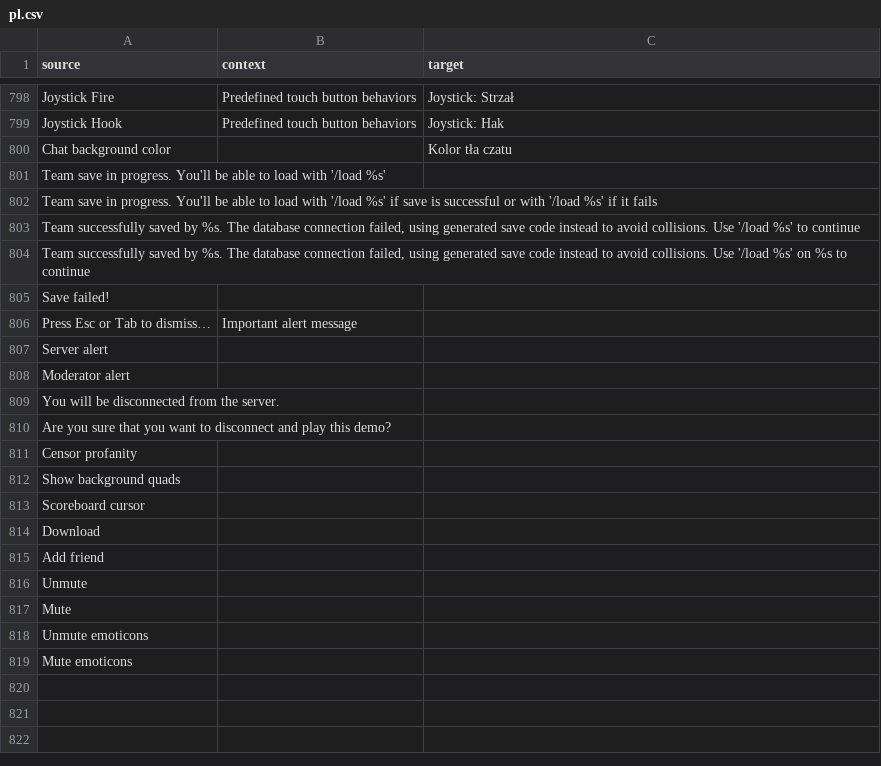
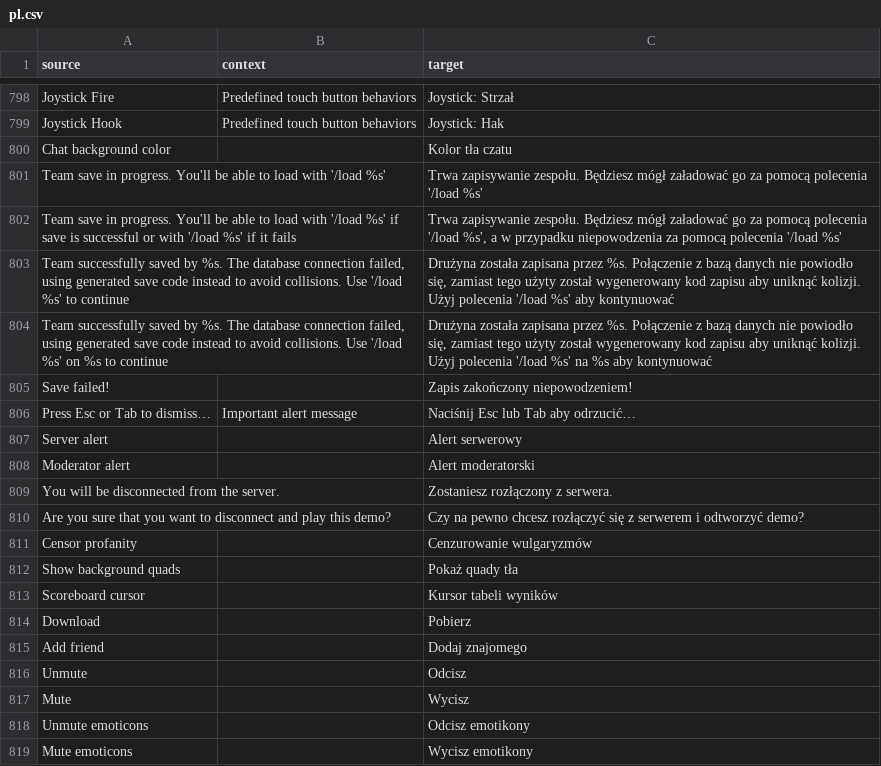
Before and after one commit to ddnet/ddnet-translations, a CSV file: ddnet/pl.csv, drawn as a sheet; only a part is shown, gaps mark what is left out.

Commit message:
Translated using Weblate (Polish)
Currently translated at 100.0% (818 of 818 strings)

Translation: DDNet/DDNet
Translate-URL: https://hosted.weblate.org/projects/ddnet/ddnet/pl/

```diff
--- a/ddnet/pl.csv
+++ b/ddnet/pl.csv
@@ -800,20 +800,20 @@
 "Chat background color","","Kolor tła czatu"
-"Team save in progress. You'll be able to load with '/load %s'","",""
-"Team save in progress. You'll be able to load with '/load %s' if save is successful or with '/load %s' if it fails","",""
-"Team successfully saved by %s. The database connection failed, using generated save code instead to avoid collisions. Use '/load %s' to continue","",""
-"Team successfully saved by %s. The database connection failed, using generated save code instead to avoid collisions. Use '/load %s' on %s to continue","",""
-"Save failed!","",""
-"Press Esc or Tab to dismiss…","Important alert message",""
-"Server alert","",""
-"Moderator alert","",""
-"You will be disconnected from the server.","",""
-"Are you sure that you want to disconnect and play this demo?","",""
-"Censor profanity","",""
-"Show background quads","",""
-"Scoreboard cursor","",""
-"Download","",""
-"Add friend","",""
-"Unmute","",""
-"Mute","",""
-"Unmute emoticons","",""
-"Mute emoticons","",""
+"Team save in progress. You'll be able to load with '/load %s'","","Trwa zapisywanie zespołu. Będziesz mógł załadować go za pomocą polecenia '/load %s'"
+"Team save in progress. You'll be able to load with '/load %s' if save is successful or with '/load %s' if it fails","","Trwa zapisywanie zespołu. Będziesz mógł załadować go za pomocą polecenia '/load %s', a w przypadku niepowodzenia za pomocą polecenia '/load %s'"
+"Team successfully saved by %s. The database connection failed, using generated save code instead to avoid collisions. Use '/load %s' to continue","","Drużyna została zapisana przez %s. Połączenie z bazą danych nie powiodło się, zamiast tego użyty został wygenerowany kod zapisu aby uniknąć kolizji. Użyj polecenia '/load %s' aby kontynuować"
+"Team successfully saved by %s. The database connection failed, using generated save code instead to avoid collisions. Use '/load %s' on %s to continue","","Drużyna została zapisana przez %s. Połączenie z bazą danych nie powiodło się, zamiast tego użyty został wygenerowany kod zapisu aby uniknąć kolizji. Użyj polecenia '/load %s' na %s aby kontynuować"
+"Save failed!","","Zapis zakończony niepowodzeniem!"
+"Press Esc or Tab to dismiss…","Important alert message","Naciśnij Esc lub Tab aby odrzucić…"
+"Server alert","","Alert serwerowy"
+"Moderator alert","","Alert moderatorski"
+"You will be disconnected from the server.","","Zostaniesz rozłączony z serwera."
+"Are you sure that you want to disconnect and play this demo?","","Czy na pewno chcesz rozłączyć się z serwerem i odtworzyć demo?"
+"Censor profanity","","Cenzurowanie wulgaryzmów"
+"Show background quads","","Pokaż quady tła"
+"Scoreboard cursor","","Kursor tabeli wyników"
+"Download","","Pobierz"
+"Add friend","","Dodaj znajomego"
+"Unmute","","Odcisz"
+"Mute","","Wycisz"
+"Unmute emoticons","","Odcisz emotikony"
+"Mute emoticons","","Wycisz emotikony"
```
